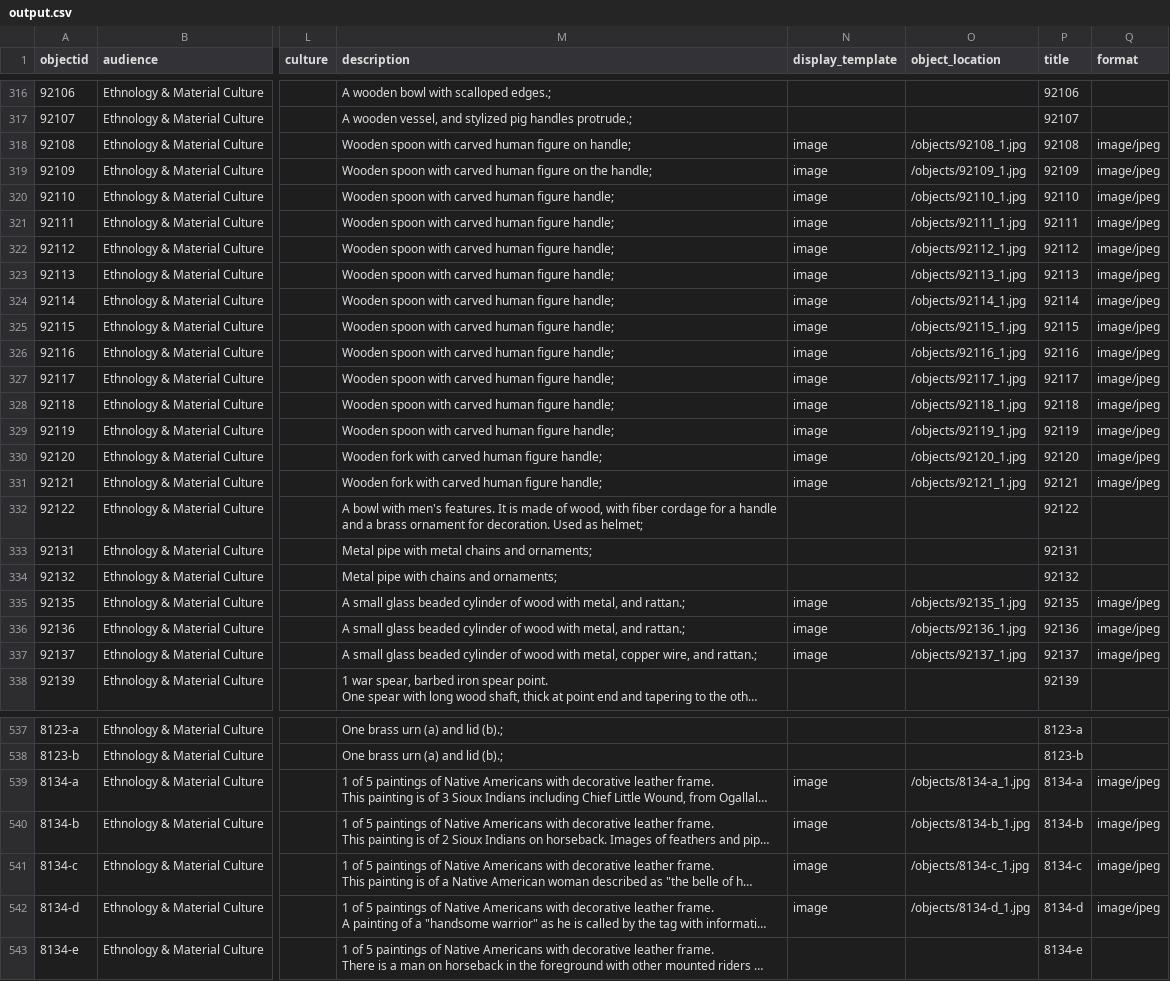
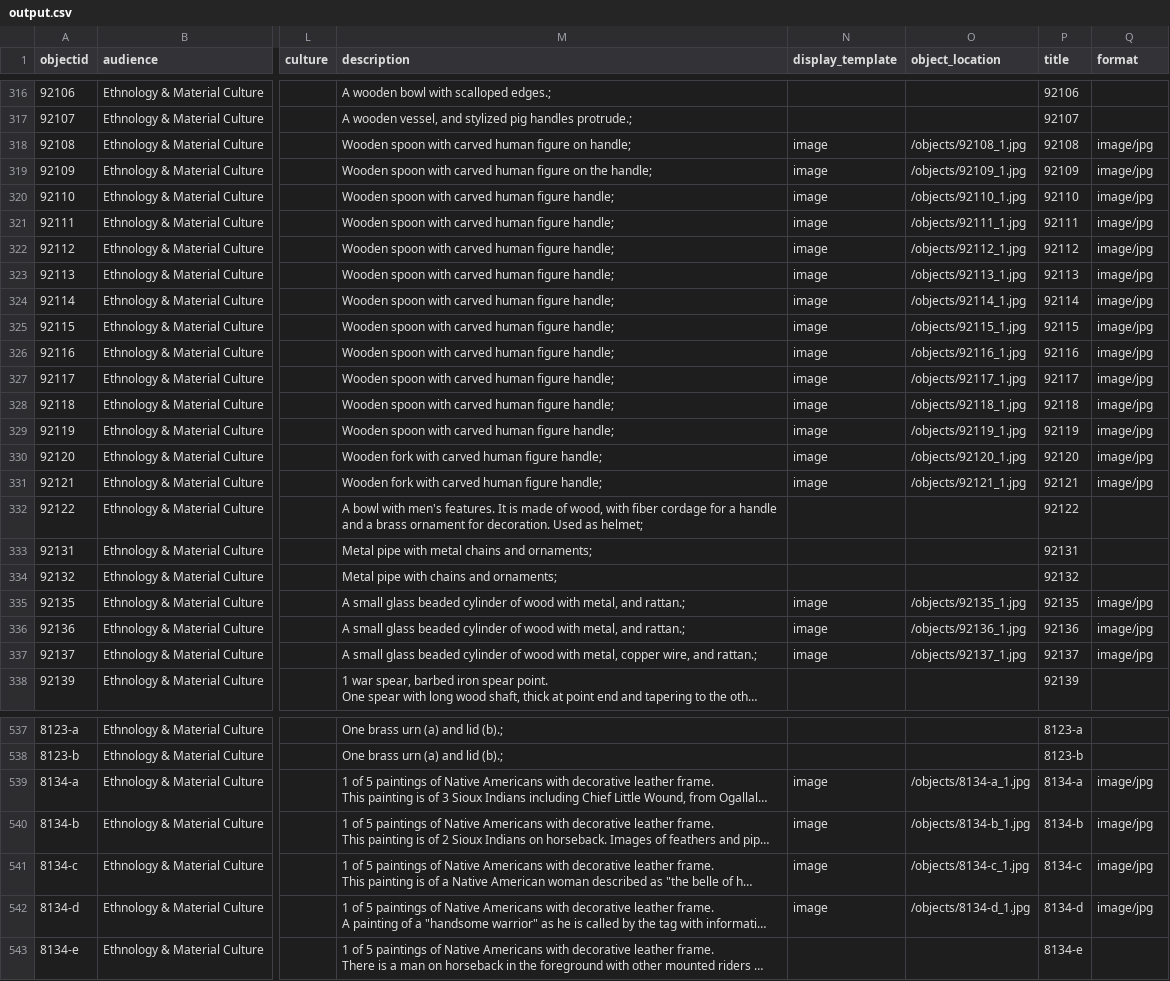
Before and after one commit to ulbri1lp/ummaa-collectionbuilder, a CSV file: _data/output.csv, drawn as a sheet; only a part is shown, gaps mark what is left out; long unchanged cells end in …; the diff covers the shown part only; the diff names each change by its address in the sheet, - before the commit and + after, or states it on an @@ line.

Commit message:
fixed format

```diff
--- a/_data/output.csv
+++ b/_data/output.csv
-Q318:Q331 (format): image/jpeg
+Q318:Q331 (format): image/jpg
-Q335:Q337 (format): image/jpeg
+Q335:Q337 (format): image/jpg
-Q539:Q542 (format): image/jpeg
+Q539:Q542 (format): image/jpg
```
Also changed, not shown: 23 edited cells elsewhere in this file.
